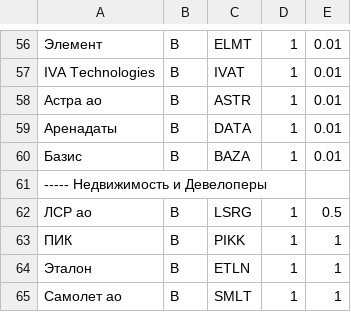
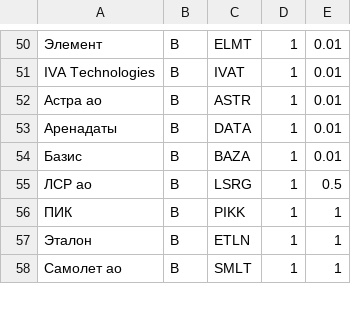
Before and after one commit to PrNebelung/QuikAssistant-1, a CSV file: Data/FINAM_BuyOrders_Edge.csv, drawn as a sheet; only a part is shown, gaps mark what is left out; the diff covers the shown part only; the diff names each change by its address in the sheet, - before the commit and + after, or states it on an @@ line.

```diff
--- a/Data/FINAM_BuyOrders_Edge.csv
+++ b/Data/FINAM_BuyOrders_Edge.csv
-row 61: ----- Недвижимость и Девелоперы
```
Also changed, not shown: 10 removed rows and 6 edited cells elsewhere in this file, Data/MyTrades.csv, Data/VTB_BuyOrders.csv, 9 other files.
